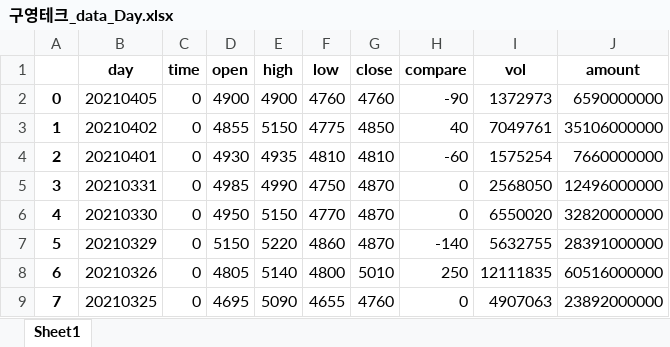
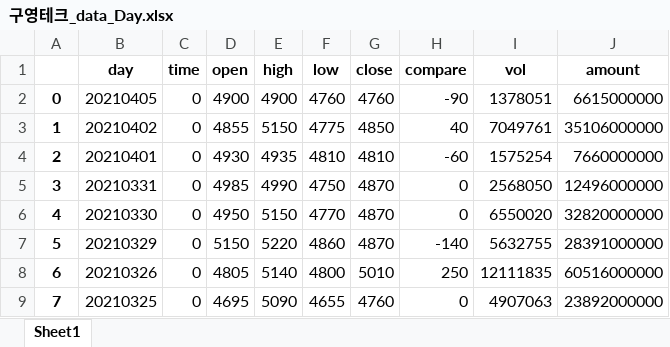
Before and after one commit to Sungijnwoo/Stock_Project, an Excel workbook: 일봉_뉴스_답/구영테크_data_Day.xlsx, sheet Sheet1, drawn as a sheet; only a part is shown; values as stored, in another font and other column widths than the file's, no borders; the diff names each change by its address in the sheet, - before the commit and + after, or states it on an @@ line.

```diff
--- a/일봉_뉴스_답/구영테크_data_Day.xlsx (sheet Sheet1)
+++ b/일봉_뉴스_답/구영테크_data_Day.xlsx (sheet Sheet1)
-I2 (vol): 1372973
+I2 (vol): 1378051
-J2 (amount): 6590000000
+J2 (amount): 6615000000
```
Also changed, not shown: 일봉_뉴스_답/녹십자렙셀_data_Day.xlsx, 일봉_뉴스_답/동국알앤에스_data_Day.xlsx, 18 other files.
